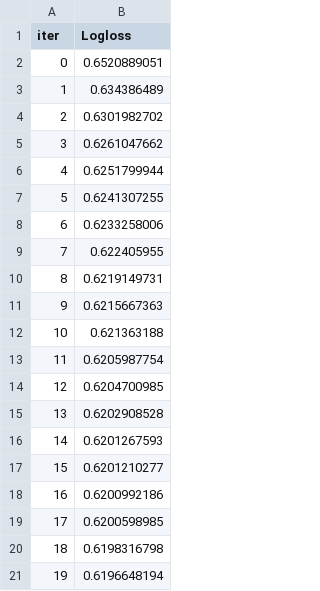
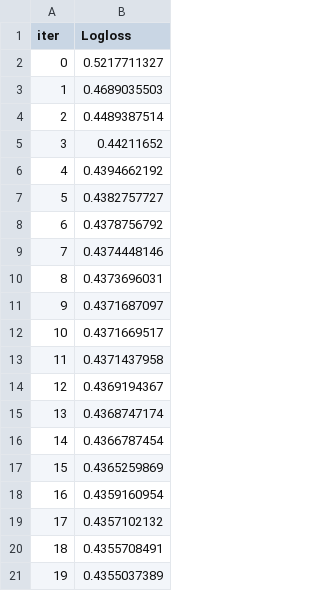
Before and after one commit to Shmanov/Machine-learning-in-business, a TSV file: catboost_info/learn_error.tsv, drawn as a sheet.

```diff
--- a/catboost_info/learn_error.tsv
+++ b/catboost_info/learn_error.tsv
@@ -1,21 +1,21 @@
 iter	Logloss
-0	0.6520889051
-1	0.634386489
-2	0.6301982702
-3	0.6261047662
-4	0.6251799944
-5	0.6241307255
-6	0.6233258006
-7	0.622405955
-8	0.6219149731
-9	0.6215667363
-10	0.621363188
-11	0.6205987754
-12	0.6204700985
-13	0.6202908528
-14	0.6201267593
-15	0.6201210277
-16	0.6200992186
-17	0.6200598985
-18	0.6198316798
-19	0.6196648194
+0	0.5217711327
+1	0.4689035503
+2	0.4489387514
+3	0.44211652
+4	0.4394662192
+5	0.4382757727
+6	0.4378756792
+7	0.4374448146
+8	0.4373696031
+9	0.4371687097
+10	0.4371669517
+11	0.4371437958
+12	0.4369194367
+13	0.4368747174
+14	0.4366787454
+15	0.4365259869
+16	0.4359160954
+17	0.4357102132
+18	0.4355708491
+19	0.4355037389
```
Also changed, not shown: catboost_info/time_left.tsv, 3 other files.
